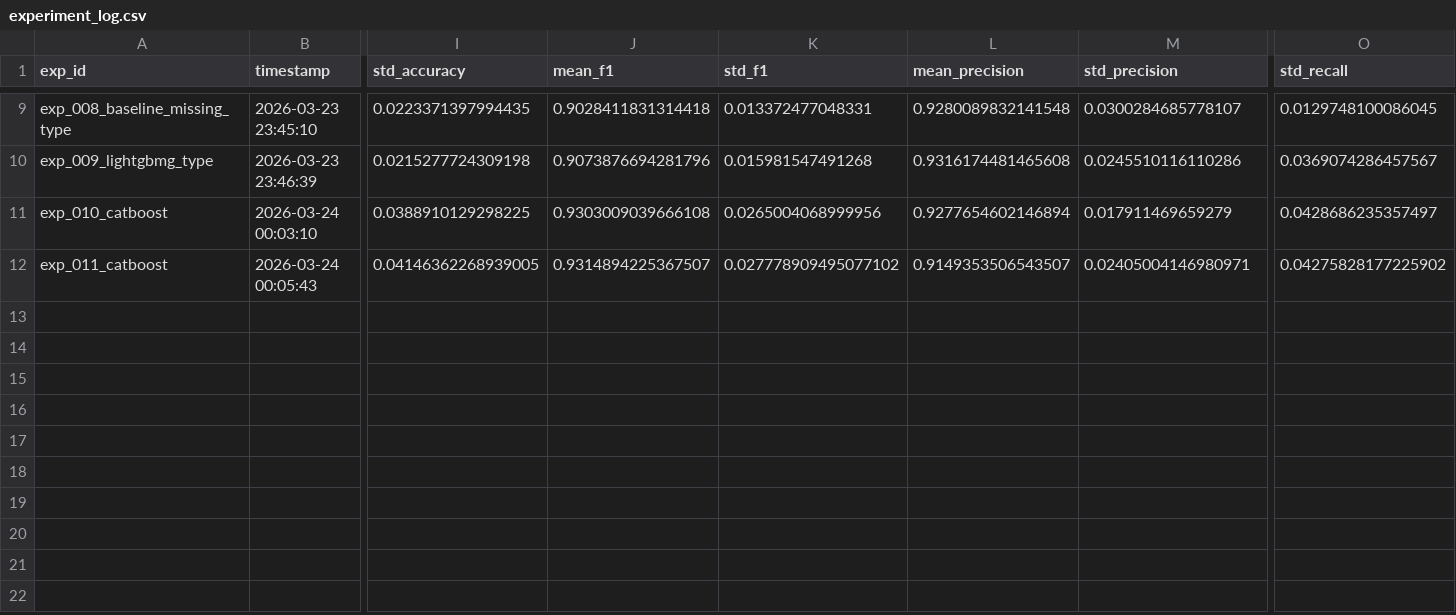
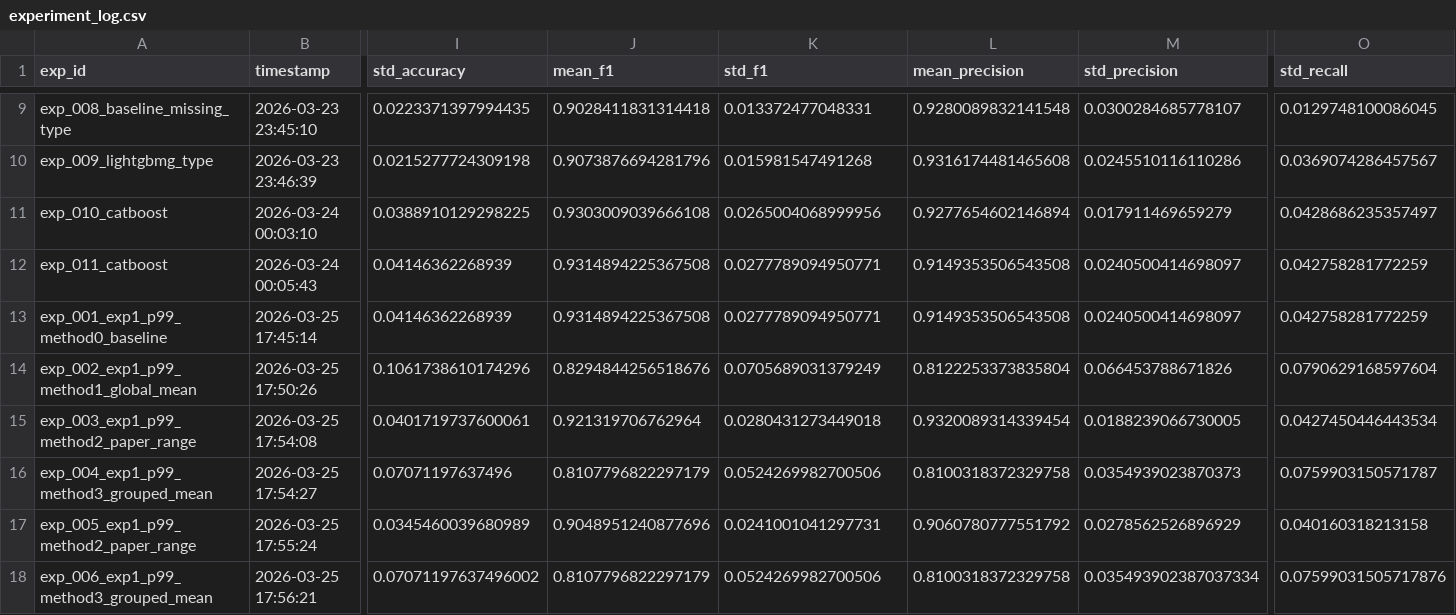
Before and after one commit to ThanatosJun/Kaggle-BoyGirl-TeamBD, a CSV file: experiments/experiment_log.csv, drawn as a sheet; only a part is shown, gaps mark what is left out; rows hold the shown columns only; the diff names each change by its address in the sheet, - before the commit and + after, or states it on an @@ line.

Commit message:
Implement Experiment 1: Imputation Strategy Comparison
## Summary
Completed Experiment 1 with 4 imputation methods on 1%-99% Percentile dataset.

## Best Result: Method 0 (Global Median)
- F1-Score: 0.9315 ± 0.0278 (最優)
- Accuracy: 0.8961 ± 0.0415
- Recall: 0.9495 (最低誤診風險)

## Key Findings
1. Global Median > Global Mean (-20.9% performance drop)
2. Paper Range (0.9213) > Grouped Mean (0.8108)
3. star_sign has no correlation with body metrics (introduces noise)
4. Extreme outliers (weight=-1000) make Mean unstable

## Files Created
- src/imputation_strategies.py: 4 sklearn transformers
- configs/exp1_p99_method*.yaml: 4 experiment configs
- EXPERIMENT_1_SUMMARY.md: Complete analysis report

## Implementation Details
- 5-Fold CV with CatBoost
- Custom imputers with 3-level fallback mechanism
- No data leakage (gender info handled properly)
- Production-ready for Method 0 deployment

Recommendation: Deploy Method 0 (Global Median)

```diff
--- a/experiments/experiment_log.csv
+++ b/experiments/experiment_log.csv
-I12 (std_accuracy): 0.04146362268939005
+I12 (std_accuracy): 0.04146362268939
-J12 (mean_f1): 0.9314894225367507
+J12 (mean_f1): 0.9314894225367508
-K12 (std_f1): 0.027778909495077102
+K12 (std_f1): 0.0277789094950771
-L12 (mean_precision): 0.9149353506543507
+L12 (mean_precision): 0.9149353506543508
-M12 (std_precision): 0.02405004146980971
+M12 (std_precision): 0.0240500414698097
-O12 (std_recall): 0.04275828177225902
+O12 (std_recall): 0.042758281772259
+row 13: exp_001_exp1_p99_method0_baseline | 2026-03-25 17:45:14 | 0.04146362268939 | 0.9314894225367508 | 0.0277789094950771 | 0.9149353506543508 | 0.0240500414698097 | 0.042758281772259
+row 14: exp_002_exp1_p99_method1_global_mean | 2026-03-25 17:50:26 | 0.1061738610174296 | 0.8294844256518676 | 0.0705689031379249 | 0.8122253373835804 | 0.066453788671826 | 0.0790629168597604
+row 15: exp_003_exp1_p99_method2_paper_range | 2026-03-25 17:54:08 | 0.0401719737600061 | 0.921319706762964 | 0.0280431273449018 | 0.9320089314339454 | 0.0188239066730005 | 0.0427450446443534
+row 16: exp_004_exp1_p99_method3_grouped_mean | 2026-03-25 17:54:27 | 0.07071197637496 | 0.8107796822297179 | 0.0524269982700506 | 0.8100318372329758 | 0.0354939023870373 | 0.0759903150571787
+row 17: exp_005_exp1_p99_method2_paper_range | 2026-03-25 17:55:24 | 0.0345460039680989 | 0.9048951240877696 | 0.0241001041297731 | 0.9060780777551792 | 0.0278562526896929 | 0.040160318213158
+row 18: exp_006_exp1_p99_method3_grouped_mean | 2026-03-25 17:56:21 | 0.07071197637496002 | 0.8107796822297179 | 0.0524269982700506 | 0.8100318372329758 | 0.035493902387037334 | 0.07599031505717876
```
Also changed, not shown: 15 other files.
